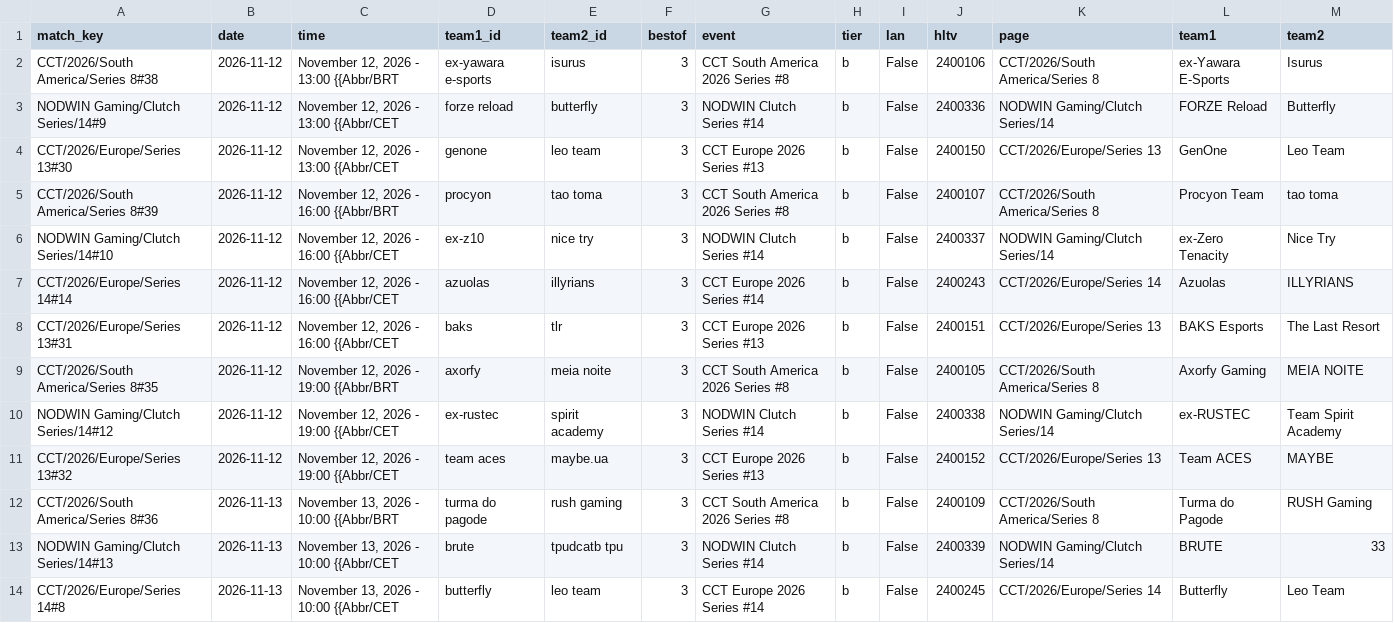
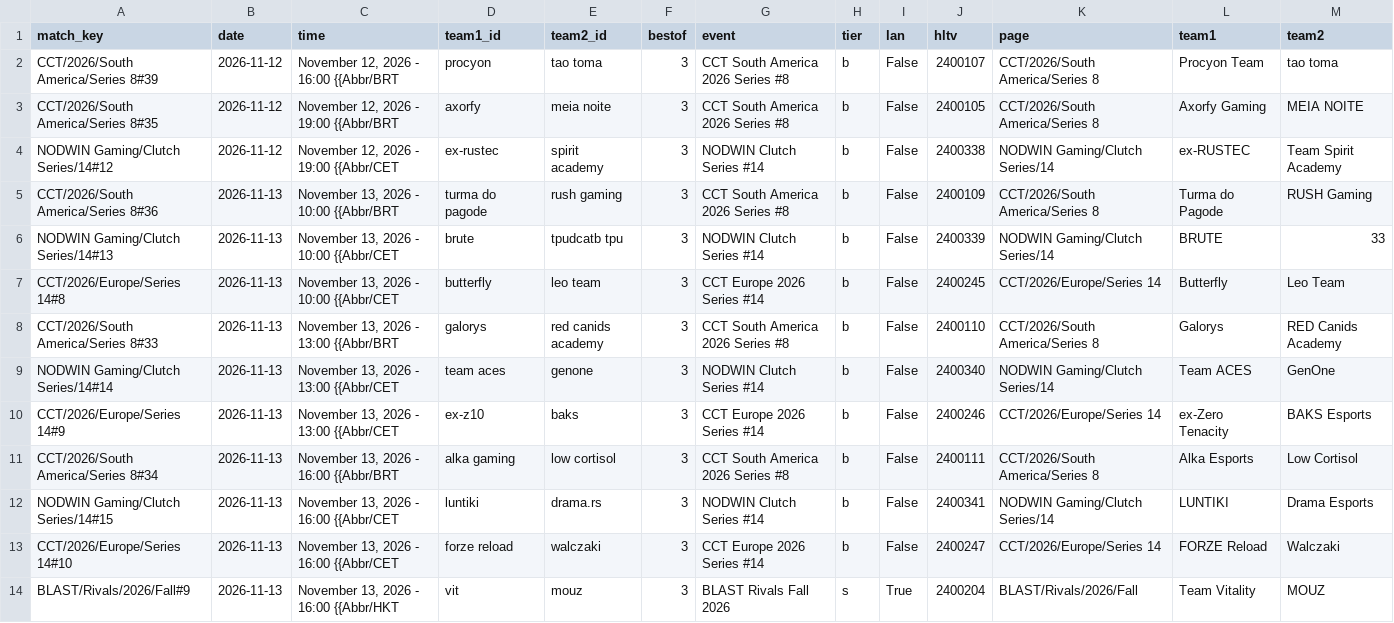
Before and after one commit to sb291099-create/Cs2-form, a CSV file: data/upcoming.csv, drawn as a sheet; only a part is shown; the shorter side is filled out with more unchanged rows.

```diff
--- a/data/upcoming.csv
+++ b/data/upcoming.csv
@@ -1,12 +1,5 @@
 match_key,date,time,team1_id,team2_id,bestof,event,tier,lan,hltv,page,team1,team2
-CCT/2026/South America/Series 8#38,2026-11-12,"November 12, 2026 - 13:00 {{Abbr/BRT",ex-yawara e-sports,isurus,3,CCT South America 2026 Series #8,b,False,2400106,CCT/2026/South America/Series 8,ex-Yawara E-Sports,Isurus
-NODWIN Gaming/Clutch Series/14#9,2026-11-12,"November 12, 2026 - 13:00 {{Abbr/CET",forze reload,butterfly,3,NODWIN Clutch Series #14,b,False,2400336,NODWIN Gaming/Clutch Series/14,FORZE Reload,Butterfly
-CCT/2026/Europe/Series 13#30,2026-11-12,"November 12, 2026 - 13:00 {{Abbr/CET",genone,leo team,3,CCT Europe 2026 Series #13,b,False,2400150,CCT/2026/Europe/Series 13,GenOne,Leo Team
 CCT/2026/South America/Series 8#39,2026-11-12,"November 12, 2026 - 16:00 {{Abbr/BRT",procyon,tao toma,3,CCT South America 2026 Series #8,b,False,2400107,CCT/2026/South America/Series 8,Procyon Team,tao toma
-NODWIN Gaming/Clutch Series/14#10,2026-11-12,"November 12, 2026 - 16:00 {{Abbr/CET",ex-z10,nice try,3,NODWIN Clutch Series #14,b,False,2400337,NODWIN Gaming/Clutch Series/14,ex-Zero Tenacity,Nice Try
-CCT/2026/Europe/Series 14#14,2026-11-12,"November 12, 2026 - 16:00 {{Abbr/CET",azuolas,illyrians,3,CCT Europe 2026 Series #14,b,False,2400243,CCT/2026/Europe/Series 14,Azuolas,ILLYRIANS
-CCT/2026/Europe/Series 13#31,2026-11-12,"November 12, 2026 - 16:00 {{Abbr/CET",baks,tlr,3,CCT Europe 2026 Series #13,b,False,2400151,CCT/2026/Europe/Series 13,BAKS Esports,The Last Resort
 CCT/2026/South America/Series 8#35,2026-11-12,"November 12, 2026 - 19:00 {{Abbr/BRT",axorfy,meia noite,3,CCT South America 2026 Series #8,b,False,2400105,CCT/2026/South America/Series 8,Axorfy Gaming,MEIA NOITE
 NODWIN Gaming/Clutch Series/14#12,2026-11-12,"November 12, 2026 - 19:00 {{Abbr/CET",ex-rustec,spirit academy,3,NODWIN Clutch Series #14,b,False,2400338,NODWIN Gaming/Clutch Series/14,ex-RUSTEC,Team Spirit Academy
-CCT/2026/Europe/Series 13#32,2026-11-12,"November 12, 2026 - 19:00 {{Abbr/CET",team aces,maybe.ua,3,CCT Europe 2026 Series #13,b,False,2400152,CCT/2026/Europe/Series 13,Team ACES,MAYBE
 CCT/2026/South America/Series 8#36,2026-11-13,"November 13, 2026 - 10:00 {{Abbr/BRT",turma do pagode,rush gaming,3,CCT South America 2026 Series #8,b,False,2400109,CCT/2026/South America/Series 8,Turma do Pagode,RUSH Gaming
```
Also changed, not shown: data/media.csv, data/news.csv, 2 other files.
